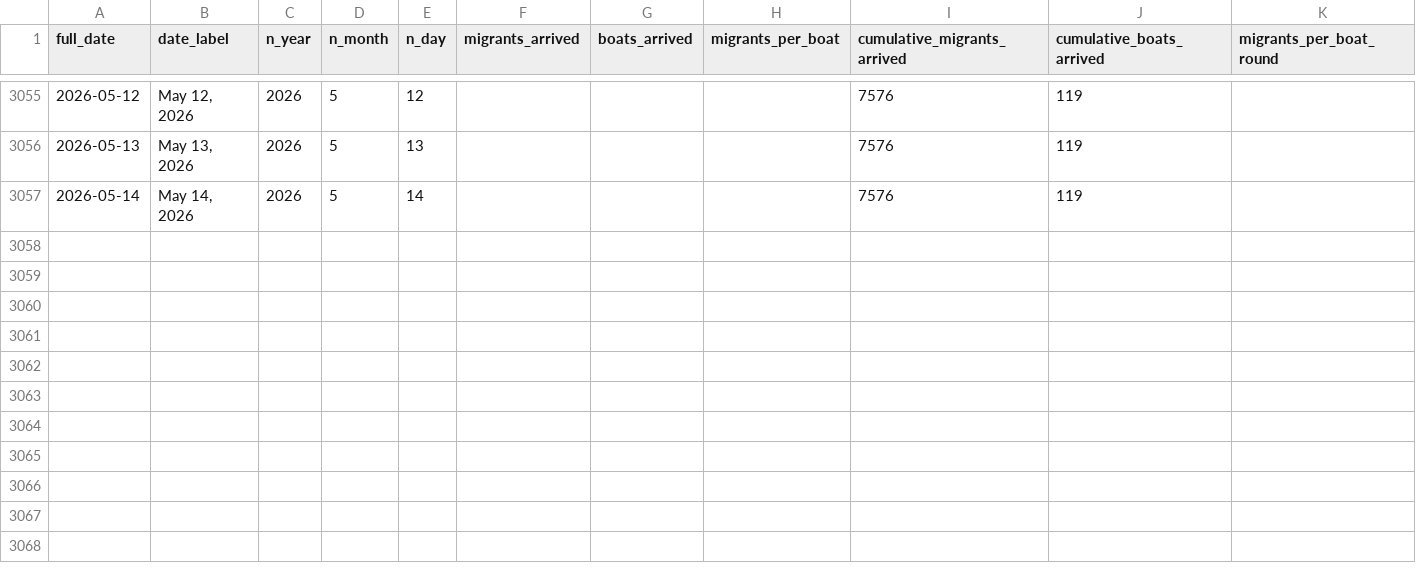
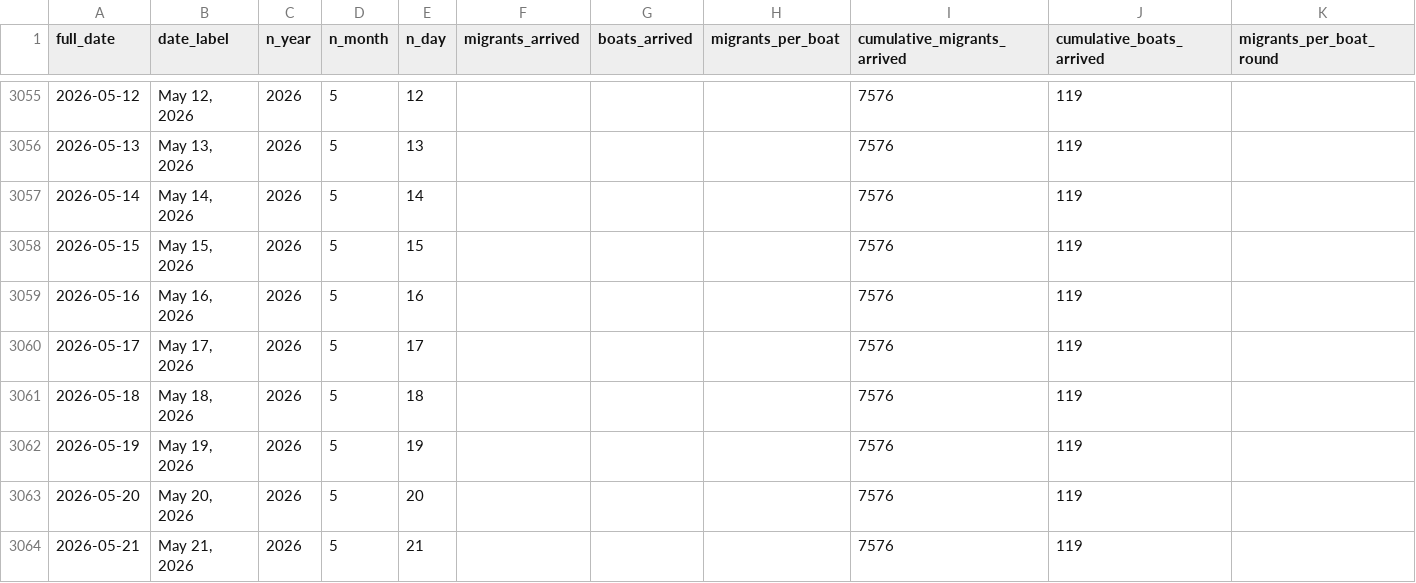
Before and after one commit to thenationalnews-datavis/uk_small_boats, a CSV file: output_data/long_uk_small_boats_daily.csv, drawn as a sheet; only a part is shown, gaps mark what is left out; the diff names each change by its address in the sheet, - before the commit and + after, or states it on an @@ line.

Commit message:
Updated data - 20260521

```diff
--- a/output_data/long_uk_small_boats_daily.csv
+++ b/output_data/long_uk_small_boats_daily.csv
+row 3058: 2026-05-15 | May 15, 2026 | 2026 | 5 | 15 |  |  |  | 7576 | 119
+row 3059: 2026-05-16 | May 16, 2026 | 2026 | 5 | 16 |  |  |  | 7576 | 119
+row 3060: 2026-05-17 | May 17, 2026 | 2026 | 5 | 17 |  |  |  | 7576 | 119
+row 3061: 2026-05-18 | May 18, 2026 | 2026 | 5 | 18 |  |  |  | 7576 | 119
+row 3062: 2026-05-19 | May 19, 2026 | 2026 | 5 | 19 |  |  |  | 7576 | 119
+row 3063: 2026-05-20 | May 20, 2026 | 2026 | 5 | 20 |  |  |  | 7576 | 119
+row 3064: 2026-05-21 | May 21, 2026 | 2026 | 5 | 21 |  |  |  | 7576 | 119
```
Also changed, not shown: output_data/long_uk_small_boats_weekly.csv, output_data/wide_uk_small_boats_weekly_cumulative_migrants.csv.
